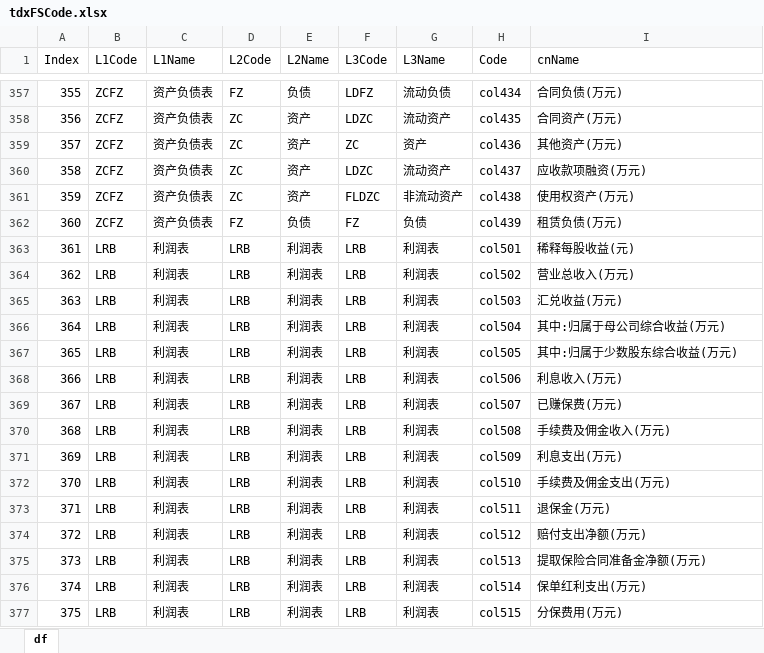
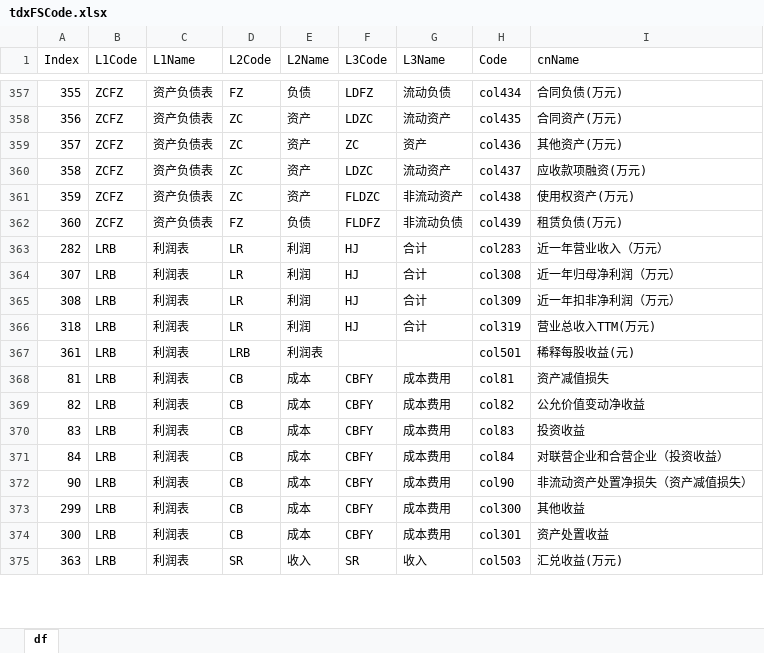
Before and after one commit to u588/app, an Excel workbook: StocksIC/tdxFSCode.xlsx, sheet df, drawn as a sheet; only a part is shown, gaps mark what is left out; values as stored, in another font and other column widths than the file's, no borders; removed rows and columns are numbered as before the commit, all else as after; the diff covers the shown part only; the diff names each change by its address in the sheet, - before the commit and + after, or states it on an @@ line.

```diff
--- a/StocksIC/tdxFSCode.xlsx (sheet df)
+++ b/StocksIC/tdxFSCode.xlsx (sheet df)
-F362 (L3Code): FZ
+F362 (L3Code): FLDFZ
-G362 (L3Name): 负债
+G362 (L3Name): 非流动负债
+row 363: 282 | LRB | 利润表 | LR | 利润 | HJ | 合计 | col283 | 近一年营业收入（万元）
+row 364: 307 | LRB | 利润表 | LR | 利润 | HJ | 合计 | col308 | 近一年归母净利润（万元）
+row 365: 308 | LRB | 利润表 | LR | 利润 | HJ | 合计 | col309 | 近一年扣非净利润（万元）
+row 366: 318 | LRB | 利润表 | LR | 利润 | HJ | 合计 | col319 | 营业总收入TTM(万元)
-F367 (L3Code): LRB
+F367 (L3Code): (empty)
-G367 (L3Name): 利润表
+G367 (L3Name): (empty)
-row 364: 362 | LRB | 利润表 | LRB | 利润表 | LRB | 利润表 | col502 | 营业总收入(万元)
+row 368: 81 | LRB | 利润表 | CB | 成本 | CBFY | 成本费用 | col81 | 资产减值损失
+row 369: 82 | LRB | 利润表 | CB | 成本 | CBFY | 成本费用 | col82 | 公允价值变动净收益
+row 370: 83 | LRB | 利润表 | CB | 成本 | CBFY | 成本费用 | col83 | 投资收益
+row 371: 84 | LRB | 利润表 | CB | 成本 | CBFY | 成本费用 | col84 | 对联营企业和合营企业（投资收益）
+row 372: 90 | LRB | 利润表 | CB | 成本 | CBFY | 成本费用 | col90 | 非流动资产处置净损失（资产减值损失）
+row 373: 299 | LRB | 利润表 | CB | 成本 | CBFY | 成本费用 | col300 | 其他收益
+row 374: 300 | LRB | 利润表 | CB | 成本 | CBFY | 成本费用 | col301 | 资产处置收益
-D375 (L2Code): LRB
+D375 (L2Code): SR
-E375 (L2Name): 利润表
+E375 (L2Name): 收入
-F375 (L3Code): LRB
+F375 (L3Code): SR
-G375 (L3Name): 利润表
+G375 (L3Name): 收入
-row 366: 364 | LRB | 利润表 | LRB | 利润表 | LRB | 利润表 | col504 | 其中:归属于母公司综合收益(万元)
-row 367: 365 | LRB | 利润表 | LRB | 利润表 | LRB | 利润表 | col505 | 其中:归属于少数股东综合收益(万元)
-row 368: 366 | LRB | 利润表 | LRB | 利润表 | LRB | 利润表 | col506 | 利息收入(万元)
-row 369: 367 | LRB | 利润表 | LRB | 利润表 | LRB | 利润表 | col507 | 已赚保费(万元)
-row 370: 368 | LRB | 利润表 | LRB | 利润表 | LRB | 利润表 | col508 | 手续费及佣金收入(万元)
-row 371: 369 | LRB | 利润表 | LRB | 利润表 | LRB | 利润表 | col509 | 利息支出(万元)
-row 372: 370 | LRB | 利润表 | LRB | 利润表 | LRB | 利润表 | col510 | 手续费及佣金支出(万元)
-row 373: 371 | LRB | 利润表 | LRB | 利润表 | LRB | 利润表 | col511 | 退保金(万元)
-row 374: 372 | LRB | 利润表 | LRB | 利润表 | LRB | 利润表 | col512 | 赔付支出净额(万元)
-row 375: 373 | LRB | 利润表 | LRB | 利润表 | LRB | 利润表 | col513 | 提取保险合同准备金净额(万元)
-row 376: 374 | LRB | 利润表 | LRB | 利润表 | LRB | 利润表 | col514 | 保单红利支出(万元)
-row 377: 375 | LRB | 利润表 | LRB | 利润表 | LRB | 利润表 | col515 | 分保费用(万元)
```
Also changed, not shown: 33 added rows, 31 removed rows, 264 edited cells and cell formats elsewhere in this sheet.
